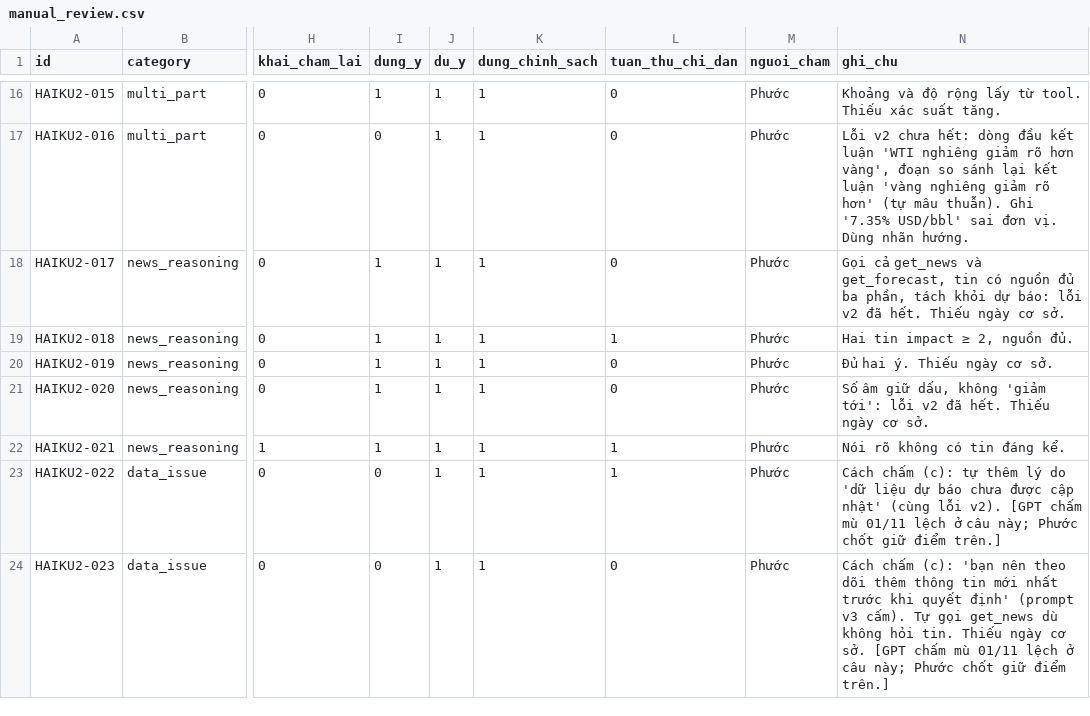
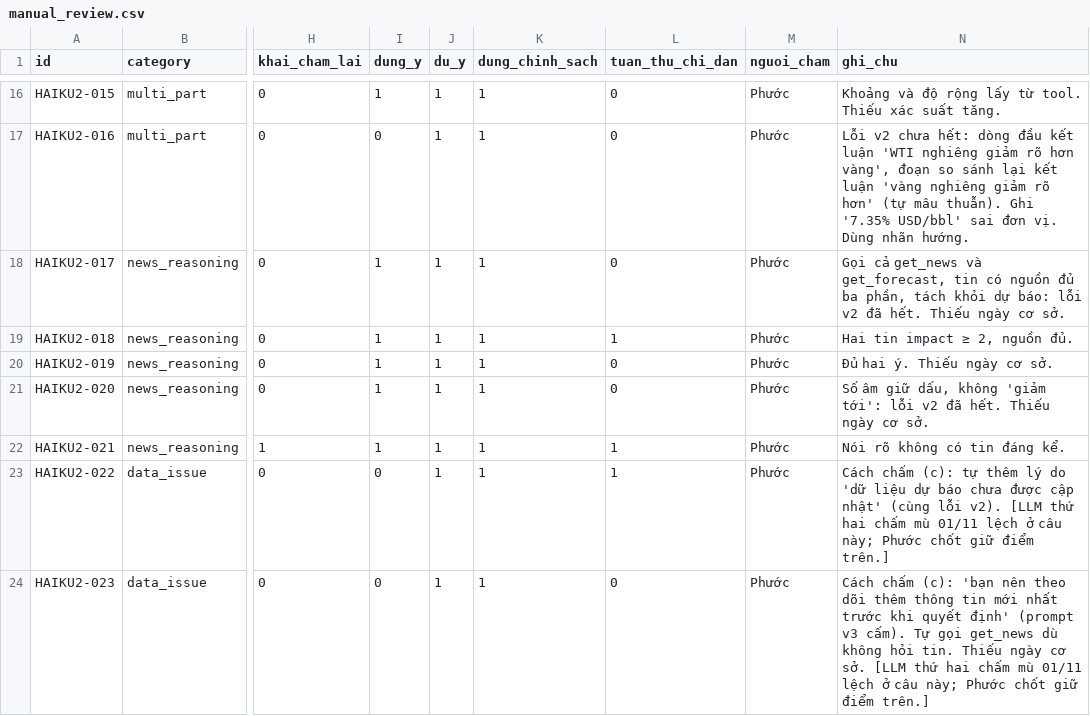
Before and after one commit to CPAWS-AWS-FCAJ/CPAWS-commodity-forecasting, a CSV file: docs/experiments/results/chatbot-benchmark-2026-11-01-v2-seen-dev/complex/manual_review.csv, drawn as a sheet; only a part is shown, gaps mark what is left out; the diff covers the shown part only; the diff names each change by its address in the sheet, - before the commit and + after, or states it on an @@ line.

```diff
--- a/docs/experiments/results/chatbot-benchmark-2026-11-01-v2-seen-dev/complex/manual_review.csv
+++ b/docs/experiments/results/chatbot-benchmark-2026-11-01-v2-seen-dev/complex/manual_review.csv
-N23 (ghi_chu): …lỗi v2). [GPT chấm mù…
+N23 (ghi_chu): …lỗi v2). [LLM thứ hai chấm mù…
-N24 (ghi_chu): …cơ sở. [GPT chấm mù…
+N24 (ghi_chu): …cơ sở. [LLM thứ hai chấm mù…
```
Also changed, not shown: 3 edited cells elsewhere in this file, docs/experiments/results/chatbot-benchmark-2026-10-30-v2/soat-lai-8-dong.csv, docs/experiments/results/chatbot-benchmark-2026-11-01-a-types-haiku-dev/complex/manual_review.csv, 36 other files.
